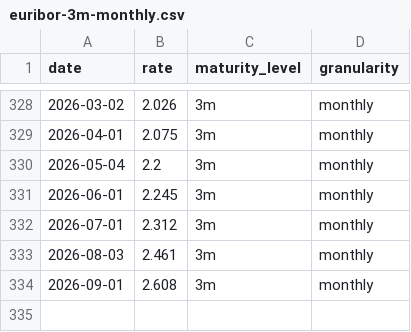
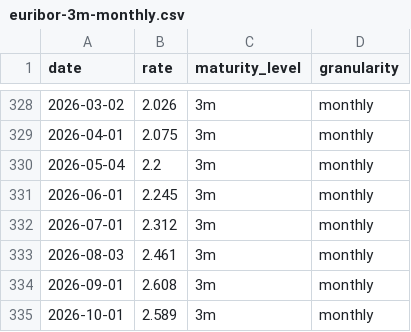
Before and after one commit to datasets/euribor, a CSV file: data/euribor-3m-monthly.csv, drawn as a sheet; only a part is shown, gaps mark what is left out.

```diff
--- a/data/euribor-3m-monthly.csv
+++ b/data/euribor-3m-monthly.csv
@@ -334 +334,2 @@ date,rate,maturity_level,granularity
 2026-09-01,2.608,3m,monthly
+2026-10-01,2.589,3m,monthly
```
Also changed, not shown: data/euribor-12m-monthly.csv, data/euribor-1m-monthly.csv, 2 other files.
